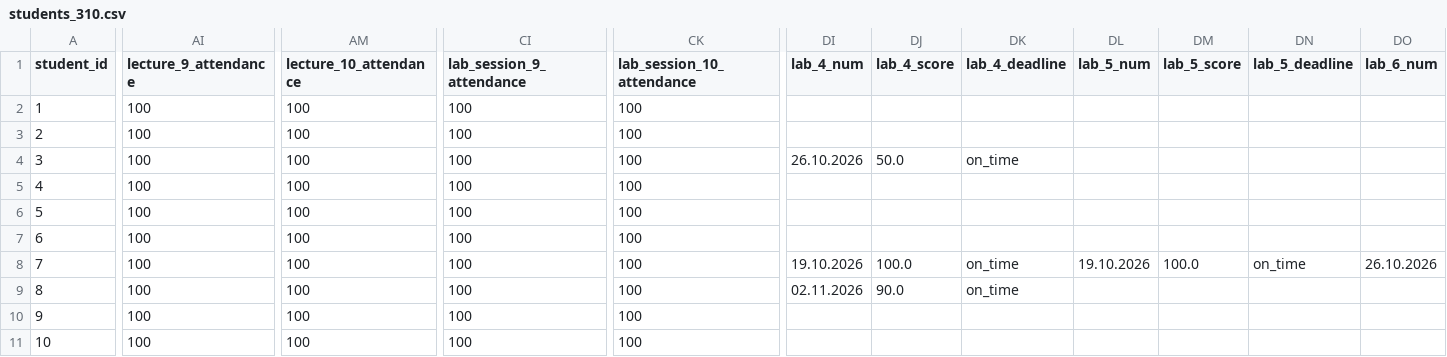
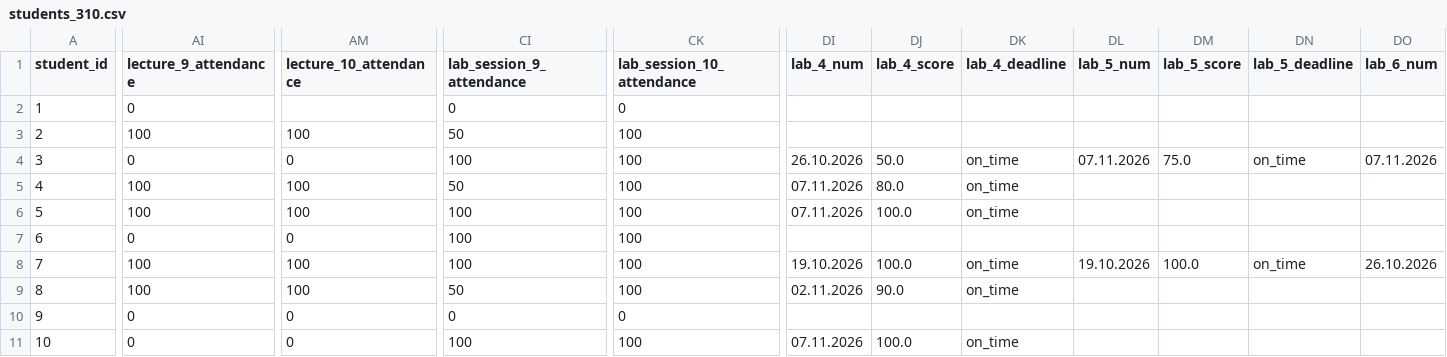
Before and after one commit to askras/dsa2025, a CSV file: brs/students_310.csv, drawn as a sheet; only a part is shown, gaps mark what is left out; the diff covers the shown part only; the diff names each change by its address in the sheet, - before the commit and + after, or states it on an @@ line.

```diff
--- a/brs/students_310.csv
+++ b/brs/students_310.csv
-AI2 (lecture_9_attendance): 100
+AI2 (lecture_9_attendance): 0
-AM2 (lecture_10_attendance): 100
+AM2 (lecture_10_attendance): (empty)
-CI2 (lab_session_9_attendance): 100
+CI2 (lab_session_9_attendance): 0
-CK2 (lab_session_10_attendance): 100
+CK2 (lab_session_10_attendance): 0
-CI3 (lab_session_9_attendance): 100
+CI3 (lab_session_9_attendance): 50
-AI4 (lecture_9_attendance): 100
+AI4 (lecture_9_attendance): 0
-AM4 (lecture_10_attendance): 100
+AM4 (lecture_10_attendance): 0
-DL4 (lab_5_num): (empty)
+DL4 (lab_5_num): 07.11.2026
-DM4 (lab_5_score): (empty)
+DM4 (lab_5_score): 75.0
-DN4 (lab_5_deadline): (empty)
+DN4 (lab_5_deadline): on_time
-DO4 (lab_6_num): (empty)
+DO4 (lab_6_num): 07.11.2026
-CI5 (lab_session_9_attendance): 100
+CI5 (lab_session_9_attendance): 50
-DI5:DI6 (lab_4_num): (empty)
+DI5:DI6 (lab_4_num): 07.11.2026
-DJ5 (lab_4_score): (empty)
+DJ5 (lab_4_score): 80.0
-DK5:DK6 (lab_4_deadline): (empty)
+DK5:DK6 (lab_4_deadline): on_time
-DJ6 (lab_4_score): (empty)
+DJ6 (lab_4_score): 100.0
-AI7 (lecture_9_attendance): 100
+AI7 (lecture_9_attendance): 0
-AM7 (lecture_10_attendance): 100
+AM7 (lecture_10_attendance): 0
-CI9 (lab_session_9_attendance): 100
+CI9 (lab_session_9_attendance): 50
-AI10:AI11 (lecture_9_attendance): 100
+AI10:AI11 (lecture_9_attendance): 0
-AM10:AM11 (lecture_10_attendance): 100
+AM10:AM11 (lecture_10_attendance): 0
-CI10 (lab_session_9_attendance): 100
+CI10 (lab_session_9_attendance): 0
-CK10 (lab_session_10_attendance): 100
+CK10 (lab_session_10_attendance): 0
-DI11 (lab_4_num): (empty)
+DI11 (lab_4_num): 07.11.2026
-DJ11 (lab_4_score): (empty)
+DJ11 (lab_4_score): 100.0
-DK11 (lab_4_deadline): (empty)
+DK11 (lab_4_deadline): on_time
```
Also changed, not shown: 41 edited cells elsewhere in this file, brs/result_310.csv, brs/result_36.csv, 5 other files.
